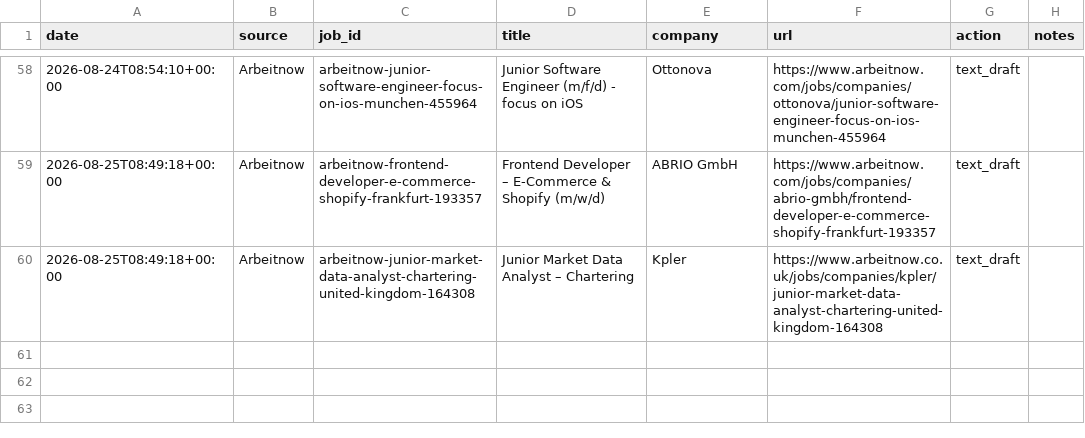
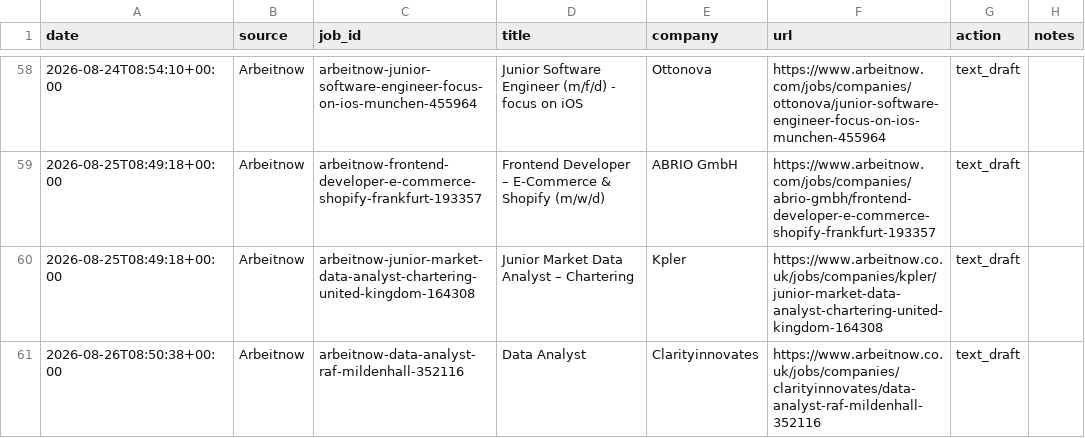
Before and after one commit to Thebright10/job-apply-assistant, a CSV file: applied_log.csv, drawn as a sheet; only a part is shown, gaps mark what is left out.

```diff
--- a/applied_log.csv
+++ b/applied_log.csv
@@ -61 +61,2 @@ date,source,job_id,title,company,url,action,notes
 2026-08-25T08:49:18+00:00,Arbeitnow,arbeitnow-junior-market-data-analyst-chartering-united-kingdom-164308,Junior Market Data Analyst – Chartering,Kpler,https://www.arbeitnow.co.uk/jobs/companies/kpler/junior-market-data-analyst-chartering-united-kingdom-164308,text_draft,
+2026-08-26T08:50:38+00:00,Arbeitnow,arbeitnow-data-analyst-raf-mildenhall-352116,Data Analyst,Clarityinnovates,https://www.arbeitnow.co.uk/jobs/companies/clarityinnovates/data-analyst-raf-mildenhall-352116,text_draft,
```
Also changed, not shown: 1 other file.
